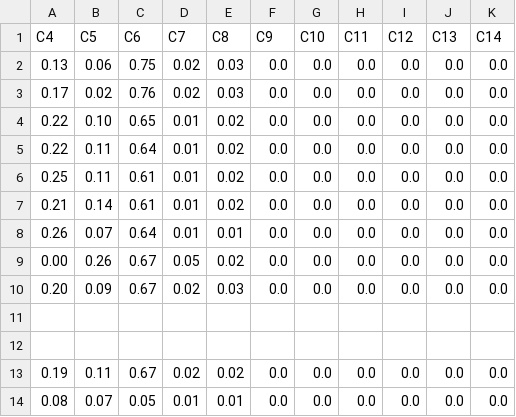
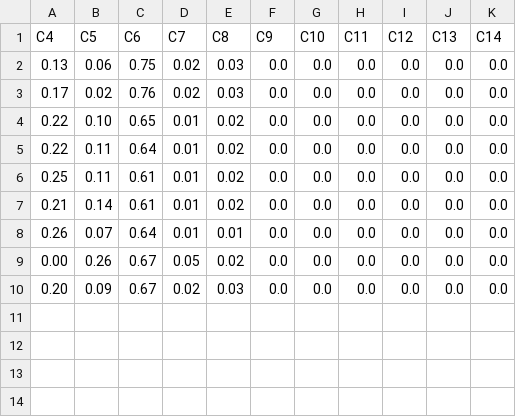
Before and after one commit to SunderlandLab/oxidizable-pfas-precursor-inference, a CSV file: data/3M_AFFF_Compositions.csv, drawn as a sheet; the diff names each change by its address in the sheet, - before the commit and + after, or states it on an @@ line.

```diff
--- a/data/3M_AFFF_Compositions.csv
+++ b/data/3M_AFFF_Compositions.csv
-row 11: (empty)
-row 12: (empty)
-row 13: 0.19 | 0.11 | 0.67 | 0.02 | 0.02 | 0.0 | 0.0 | 0.0 | 0.0 | 0.0 | 0.0
-row 14: 0.08 | 0.07 | 0.05 | 0.01 | 0.01 | 0.0 | 0.0 | 0.0 | 0.0 | 0.0 | 0.0
```
Also changed, not shown: 4 other files.
